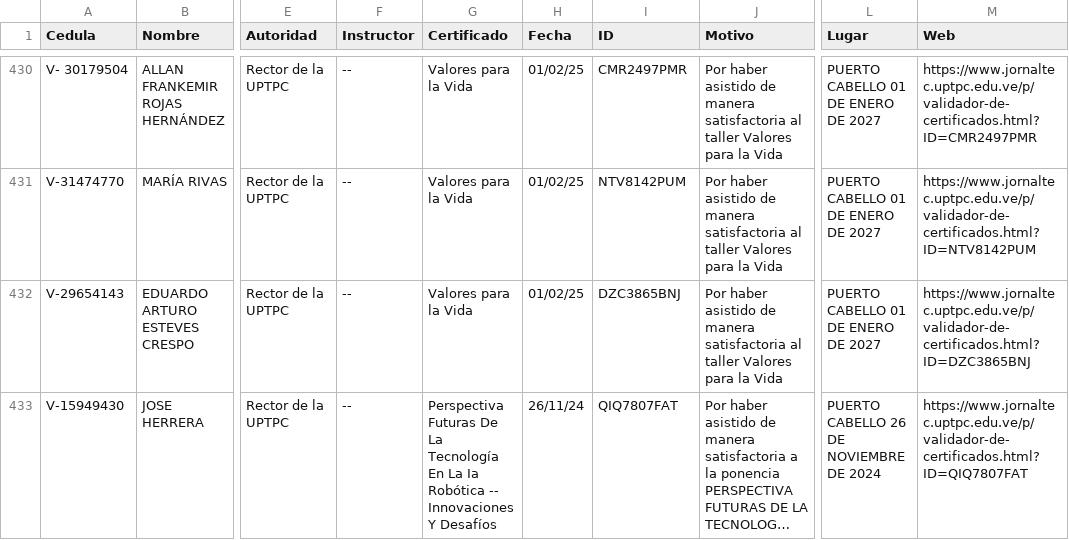
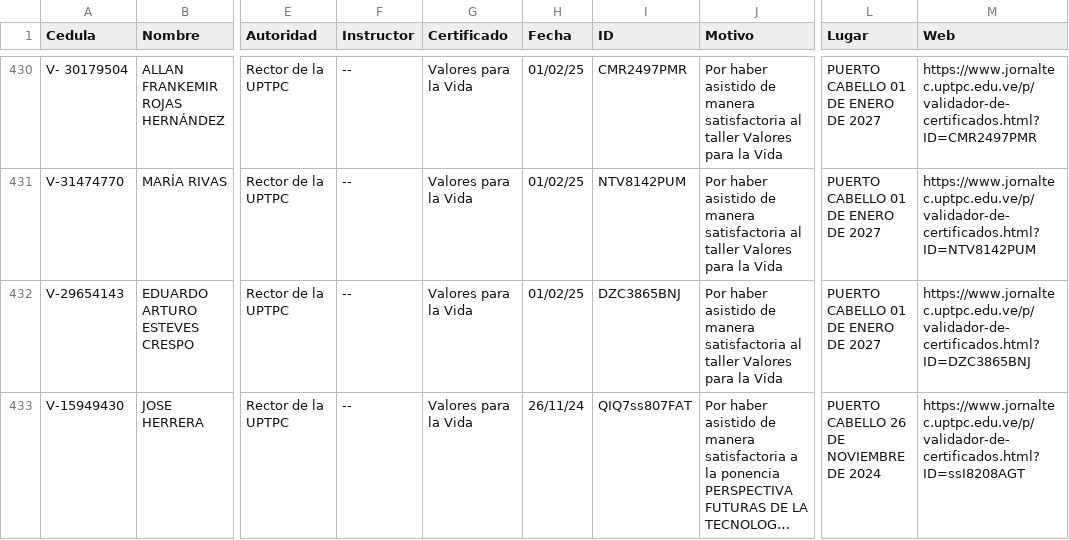
Before and after one commit to jesymca/validador_certificados, a CSV file: ponencias_tecnologicas.csv, drawn as a sheet; only a part is shown, gaps mark what is left out; long unchanged cells end in …; the diff names each change by its address in the sheet, - before the commit and + after, or states it on an @@ line.

```diff
--- a/ponencias_tecnologicas.csv
+++ b/ponencias_tecnologicas.csv
-G433 (Certificado): Perspectiva Futuras De La Tecnología En La Ia Robótica -- Innovaciones Y Desafíos
+G433 (Certificado): Valores para la Vida
-I433 (ID): QIQ7807FAT
+I433 (ID): QIQ7ss807FAT
-M433 (Web): https://www.jornaltec.uptpc.edu.ve/p/validador-de-certificados.html?ID=QIQ7807FAT
+M433 (Web): https://www.jornaltec.uptpc.edu.ve/p/validador-de-certificados.html?ID=ssI8208AGT
```
Also changed, not shown: 1 other file.
